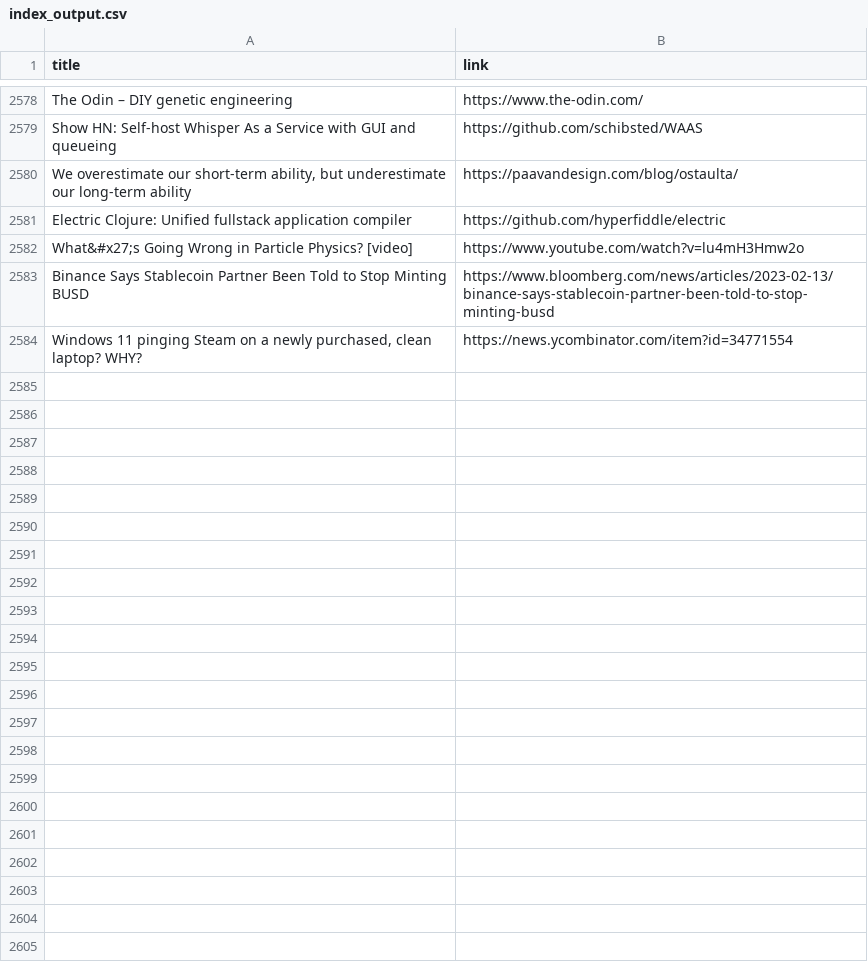
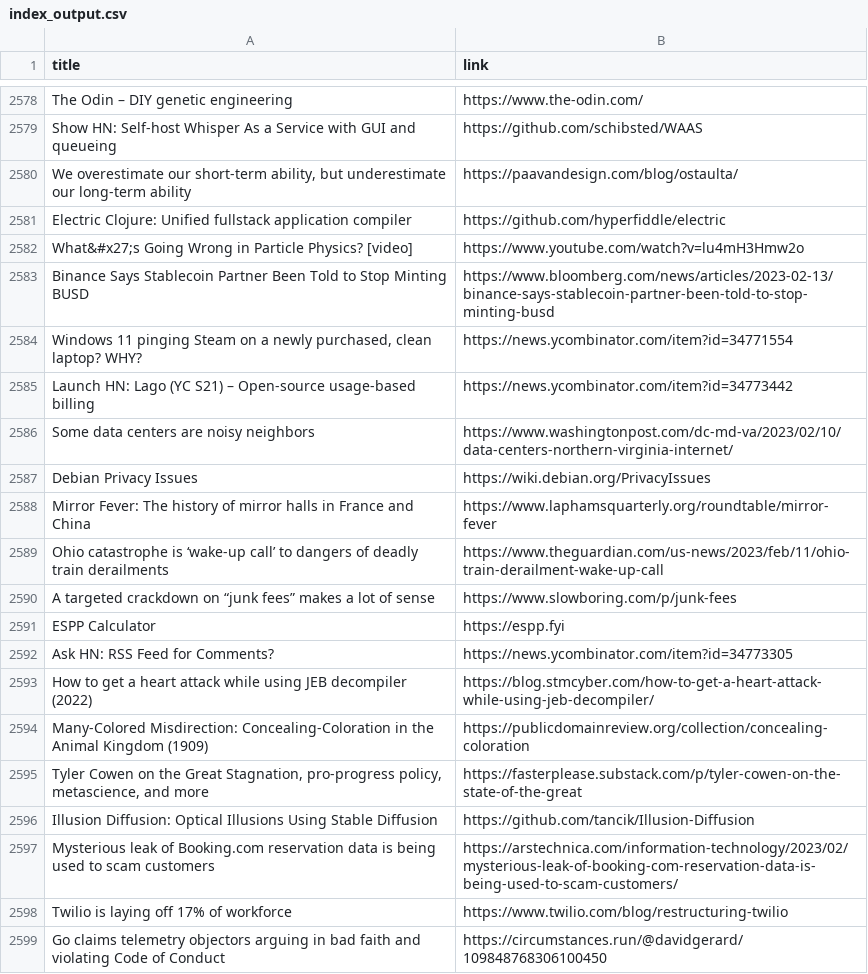
Before and after one commit to yellow-seed/aiit-bigdata-analysis-report2, a CSV file: index_output.csv, drawn as a sheet; only a part is shown, gaps mark what is left out; the diff names each change by its address in the sheet, - before the commit and + after, or states it on an @@ line.

Commit message:
update csv

```diff
--- a/index_output.csv
+++ b/index_output.csv
+row 2585: Launch HN: Lago (YC S21) – Open-source usage-based billing | https://news.ycombinator.com/item?id=34773442
+row 2586: Some data centers are noisy neighbors | https://www.washingtonpost.com/dc-md-va/2023/02/10/data-centers-northern-virginia-internet/
+row 2587: Debian Privacy Issues | https://wiki.debian.org/PrivacyIssues
+row 2588: Mirror Fever: The history of mirror halls in France and China | https://www.laphamsquarterly.org/roundtable/mirror-fever
+row 2589: Ohio catastrophe is ‘wake-up call’ to dangers of deadly train derailments | https://www.theguardian.com/us-news/2023/feb/11/ohio-train-derailment-wake-up-call
+row 2590: A targeted crackdown on “junk fees” makes a lot of sense | https://www.slowboring.com/p/junk-fees
+row 2591: ESPP Calculator | https://espp.fyi
+row 2592: Ask HN: RSS Feed for Comments? | https://news.ycombinator.com/item?id=34773305
+row 2593: How to get a heart attack while using JEB decompiler (2022) | https://blog.stmcyber.com/how-to-get-a-heart-attack-while-using-jeb-decompiler/
+row 2594: Many-Colored Misdirection: Concealing-Coloration in the Animal Kingdom (1909) | https://publicdomainreview.org/collection/concealing-coloration
+row 2595: Tyler Cowen on the Great Stagnation, pro-progress policy, metascience, and more | https://fasterplease.substack.com/p/tyler-cowen-on-the-state-of-the-great
+row 2596: Illusion Diffusion: Optical Illusions Using Stable Diffusion | https://github.com/tancik/Illusion-Diffusion
+row 2597: Mysterious leak of Booking.com reservation data is being used to scam customers | https://arstechnica.com/information-technology/2023/02/mysterious-leak-of-booking-com-reservation-data-is-being-used-to-scam-customers/
+row 2598: Twilio is laying off 17% of workforce | https://www.twilio.com/blog/restructuring-twilio
+row 2599: Go claims telemetry objectors arguing in bad faith and violating Code of Conduct | https://circumstances.run/@davidgerard/109848768306100450
```
